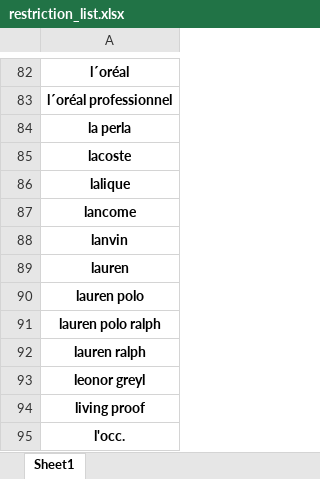
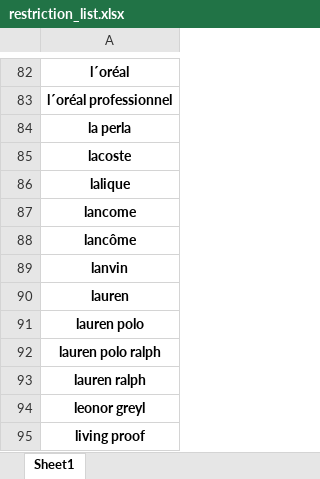
Before and after one commit to paskag/automation_of_analysis, an Excel workbook: restriction_list.xlsx, sheet Sheet1, drawn as a sheet; only a part is shown, gaps mark what is left out; the shorter side is filled out with more unchanged rows; values as stored, in another font and other column widths than the file's, no borders; conditional formats not drawn; the diff names each change by its address in the sheet, - before the commit and + after, or states it on an @@ line.

Commit message:
extended restriction list

```diff
--- a/restriction_list.xlsx (sheet Sheet1)
+++ b/restriction_list.xlsx (sheet Sheet1)
+row 88: lancôme
```
